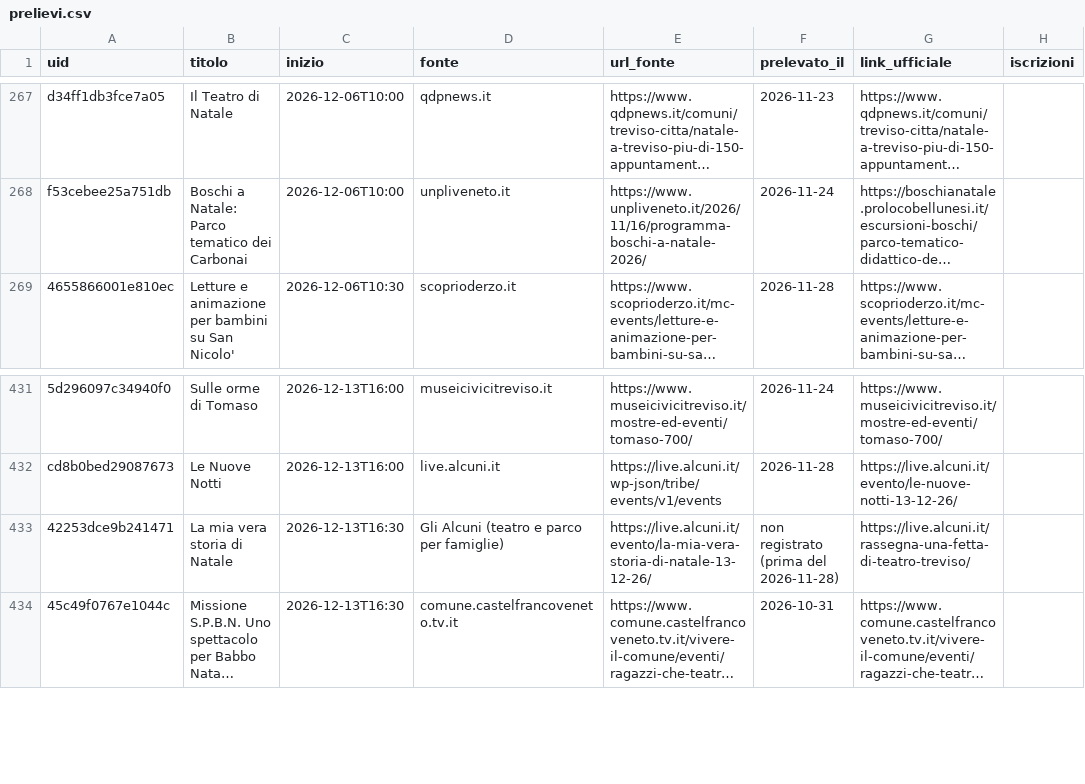
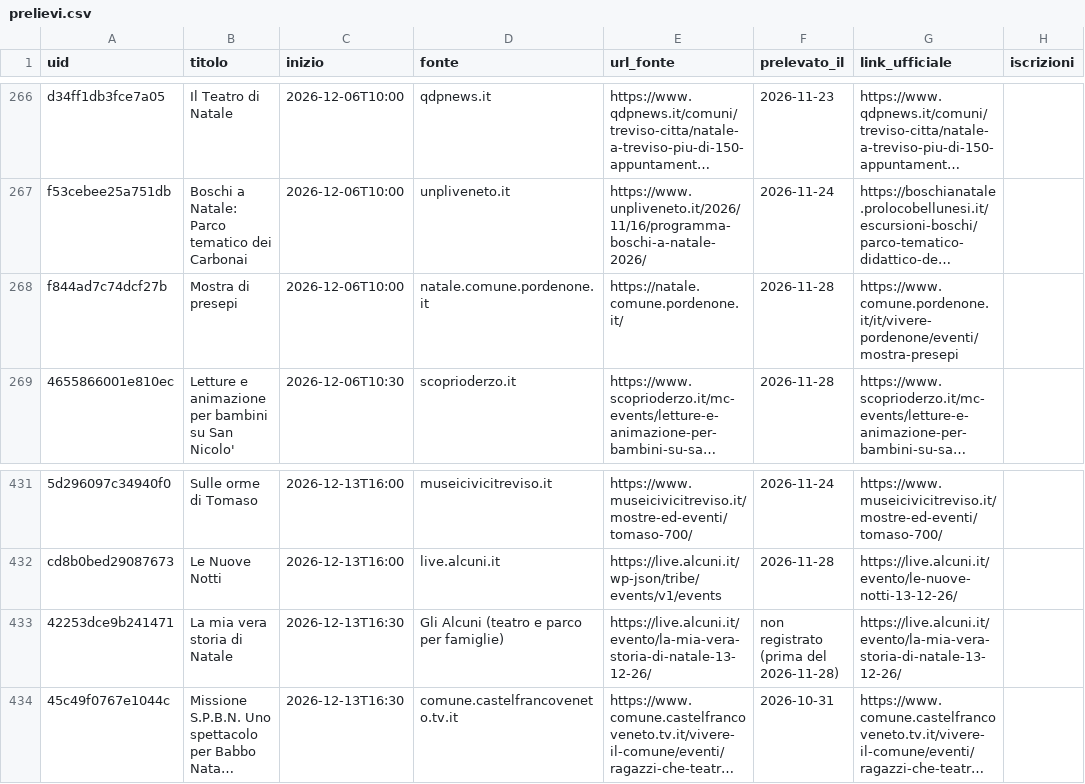
Before and after one commit to onoffdesign/andiamoo, a CSV file: ops/prelievi.csv, drawn as a sheet; only a part is shown, gaps mark what is left out; long unchanged cells end in …; the diff covers the shown part only; the diff names each change by its address in the sheet, - before the commit and + after, or states it on an @@ line.

```diff
--- a/ops/prelievi.csv
+++ b/ops/prelievi.csv
+row 268: f844ad7c74dcf27b | Mostra di presepi | 2026-12-06T10:00 | natale.comune.pordenone.it | https://natale.comune.pordenone.it/ | 2026-11-28 | https://www.comune.pordenone.it/it/vivere-pordenone/eventi/mostra-presepi
-G433 (link_ufficiale): https://live.alcuni.it/rassegna-una-fetta-di-teatro-treviso/
+G433 (link_ufficiale): https://live.alcuni.it/evento/la-mia-vera-storia-di-natale-13-12-26/
```
Also changed, not shown: 2 added rows and 3 removed rows elsewhere in this file, 20 other files.
